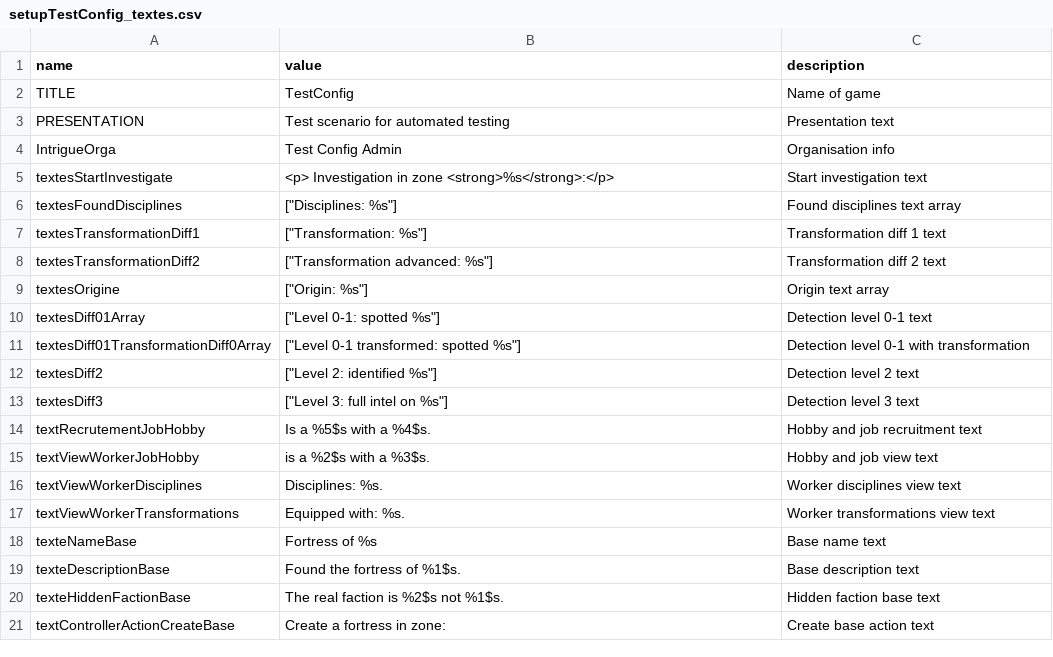
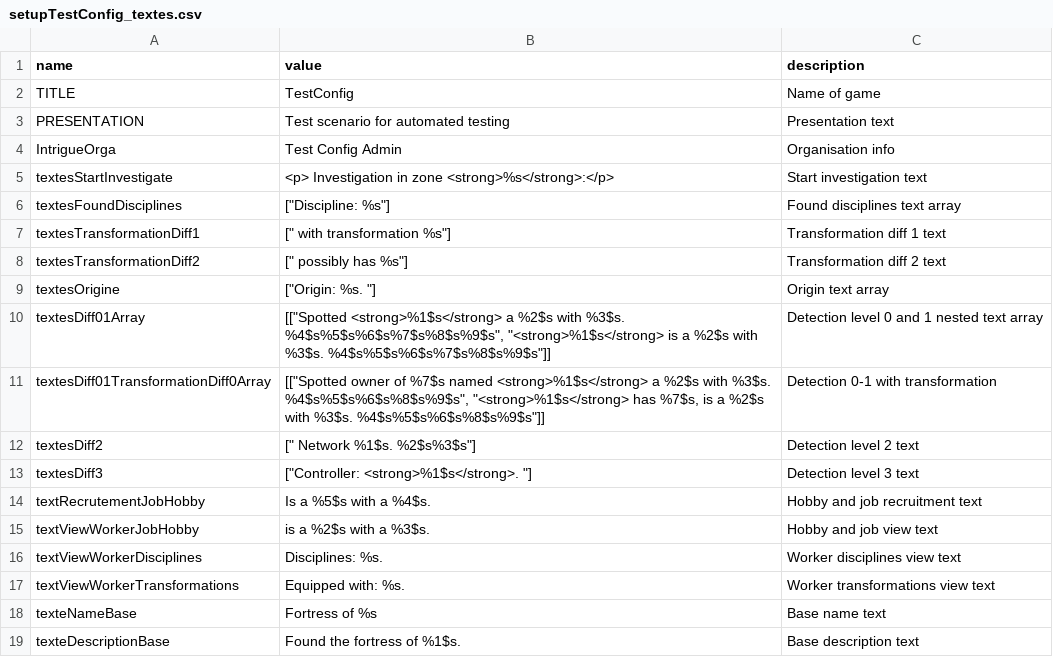
Before and after one commit to Edward-Croc/RPGConquestGame, a CSV file: var/csv/setupTestConfig_textes.csv, drawn as a sheet; only a part is shown; the shorter side is filled out with more unchanged rows; the diff covers the shown part only.

Commit message:
feat : comprehensive agent detection tests with report verification
Fix TestConfig textes CSV: use proper nested array format for
textesDiff01Array with %1$s-%9$s positional sprintf args matching the
investigation mechanic's expected format.

Expand test_agent_detection_e2e.py from 16 to 34 tests:
- TestEndTurnPage (3): turn counter incremented, no fatals, new actions
- TestWorkerReportAgentDetection (6): report content per REPORTDIFF
  level (names, jobs, hobbys, controller identity)
- TestWorkerReportLocationDiscovery (4): report location content per
  discovery level (name-only, desc, secret)
- TestWorkerViewPageReport (5): worker page renders report correctly,
  no PHP warnings, detected agents and locations visible at right levels

```diff
--- a/var/csv/setupTestConfig_textes.csv
+++ b/var/csv/setupTestConfig_textes.csv
@@ -5,10 +5,10 @@
 "textesStartInvestigate","<p> Investigation in zone <strong>%s</strong>:</p>","Start investigation text"
-"textesFoundDisciplines","[""Disciplines: %s""]","Found disciplines text array"
-"textesTransformationDiff1","[""Transformation: %s""]","Transformation diff 1 text"
-"textesTransformationDiff2","[""Transformation advanced: %s""]","Transformation diff 2 text"
-"textesOrigine","[""Origin: %s""]","Origin text array"
-"textesDiff01Array","[""Level 0-1: spotted %s""]","Detection level 0-1 text"
-"textesDiff01TransformationDiff0Array","[""Level 0-1 transformed: spotted %s""]","Detection level 0-1 with transformation"
-"textesDiff2","[""Level 2: identified %s""]","Detection level 2 text"
-"textesDiff3","[""Level 3: full intel on %s""]","Detection level 3 text"
+"textesFoundDisciplines","[""Discipline: %s""]","Found disciplines text array"
+"textesTransformationDiff1","["" with transformation %s""]","Transformation diff 1 text"
+"textesTransformationDiff2","["" possibly has %s""]","Transformation diff 2 text"
+"textesOrigine","[""Origin: %s. ""]","Origin text array"
+"textesDiff01Array","[[""Spotted <strong>%1$s</strong> a %2$s with %3$s. %4$s%5$s%6$s%7$s%8$s%9$s"", ""<strong>%1$s</strong> is a %2$s with %3$s. %4$s%5$s%6$s%7$s%8$s%9$s""]]","Detection level 0 and 1 nested text array"
+"textesDiff01TransformationDiff0Array","[[""Spotted owner of %7$s named <strong>%1$s</strong> a %2$s with %3$s. %4$s%5$s%6$s%8$s%9$s"", ""<strong>%1$s</strong> has %7$s, is a %2$s with %3$s. %4$s%5$s%6$s%8$s%9$s""]]","Detection 0-1 with transformation"
+"textesDiff2","["" Network %1$s. %2$s%3$s""]","Detection level 2 text"
+"textesDiff3","[""Controller: <strong>%1$s</strong>. ""]","Detection level 3 text"
 "textRecrutementJobHobby","Is a %5$s with a %4$s.","Hobby and job recruitment text"
```
Also changed, not shown: 19 edited cells elsewhere in this file, 1 other file.
